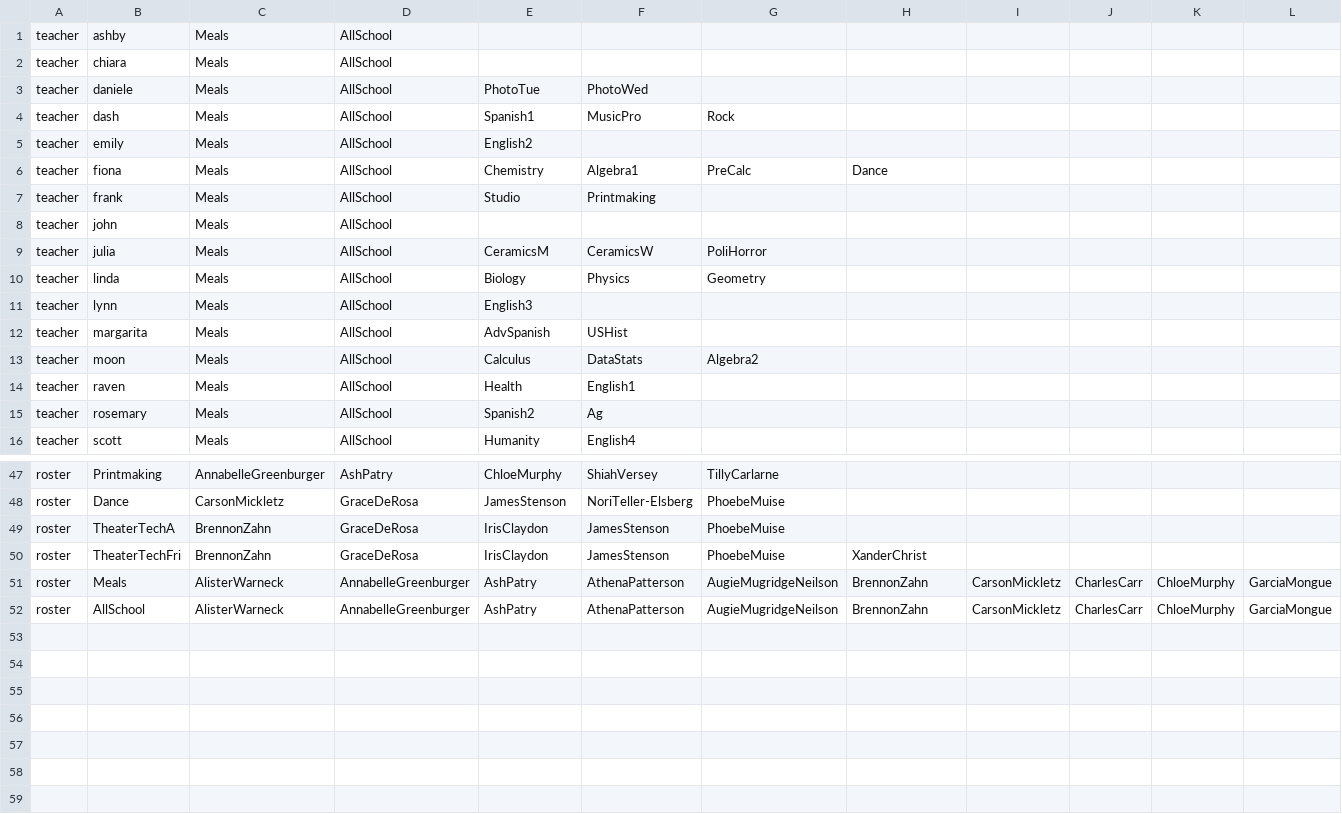
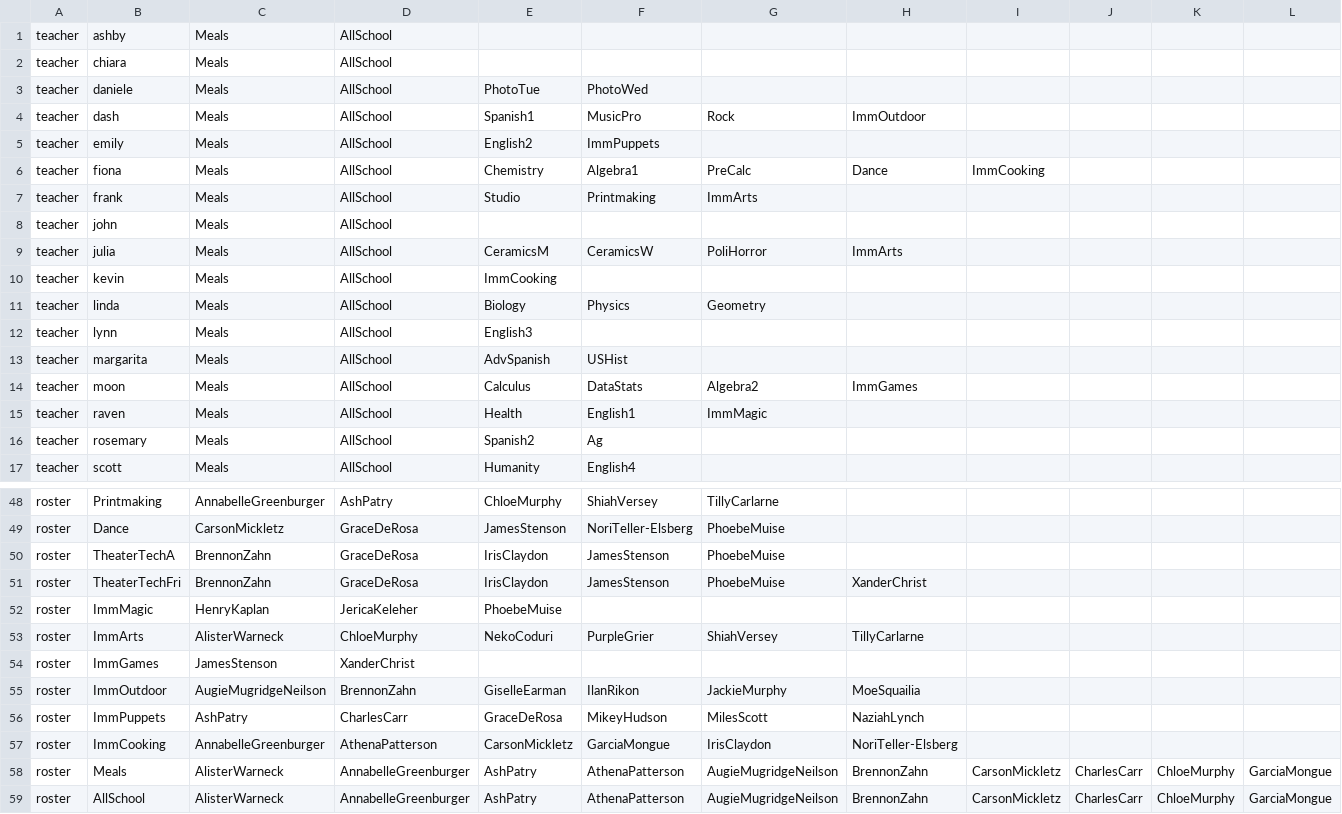
Before and after one commit to buxtonschool/attendance, a CSV file: sd.csv, drawn as a sheet; only a part is shown, gaps mark what is left out; addresses are those after the commit; rows hold the shown columns only; the diff names each change by its address in the sheet, - before the commit and + after, or states it on an @@ line.

```diff
--- a/sd.csv
+++ b/sd.csv
-H4: (empty)
+H4: ImmOutdoor
-F5: (empty)
+F5: ImmPuppets
-I6: (empty)
+I6: ImmCooking
-G7: (empty)
+G7: ImmArts
-H9: (empty)
+H9: ImmArts
+row 10: teacher | kevin | Meals | AllSchool | ImmCooking
-H14: (empty)
+H14: ImmGames
-G15: (empty)
+G15: ImmMagic
+row 52: roster | ImmMagic | HenryKaplan | JericaKeleher | PhoebeMuise
+row 53: roster | ImmArts | AlisterWarneck | ChloeMurphy | NekoCoduri | PurpleGrier | ShiahVersey | TillyCarlarne
+row 54: roster | ImmGames | JamesStenson | XanderChrist
+row 55: roster | ImmOutdoor | AugieMugridgeNeilson | BrennonZahn | GiselleEarman | IlanRikon | JackieMurphy | MoeSquailia
+row 56: roster | ImmPuppets | AshPatry | CharlesCarr | GraceDeRosa | MikeyHudson | MilesScott | NaziahLynch
+row 57: roster | ImmCooking | AnnabelleGreenburger | AthenaPatterson | CarsonMickletz | GarciaMongue | IrisClaydon | NoriTeller-Elsberg
```
Also changed, not shown: 1 other file.
